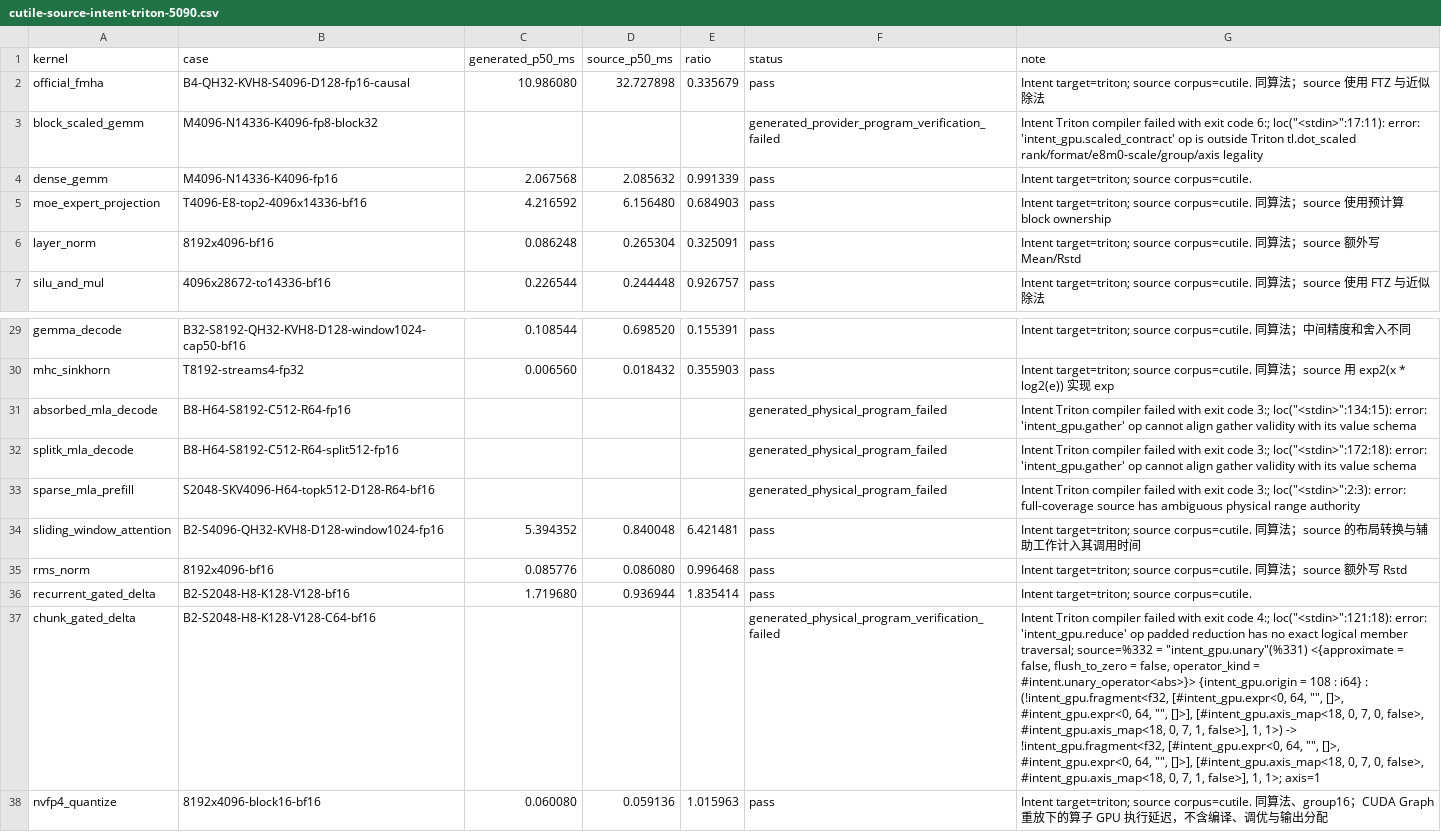
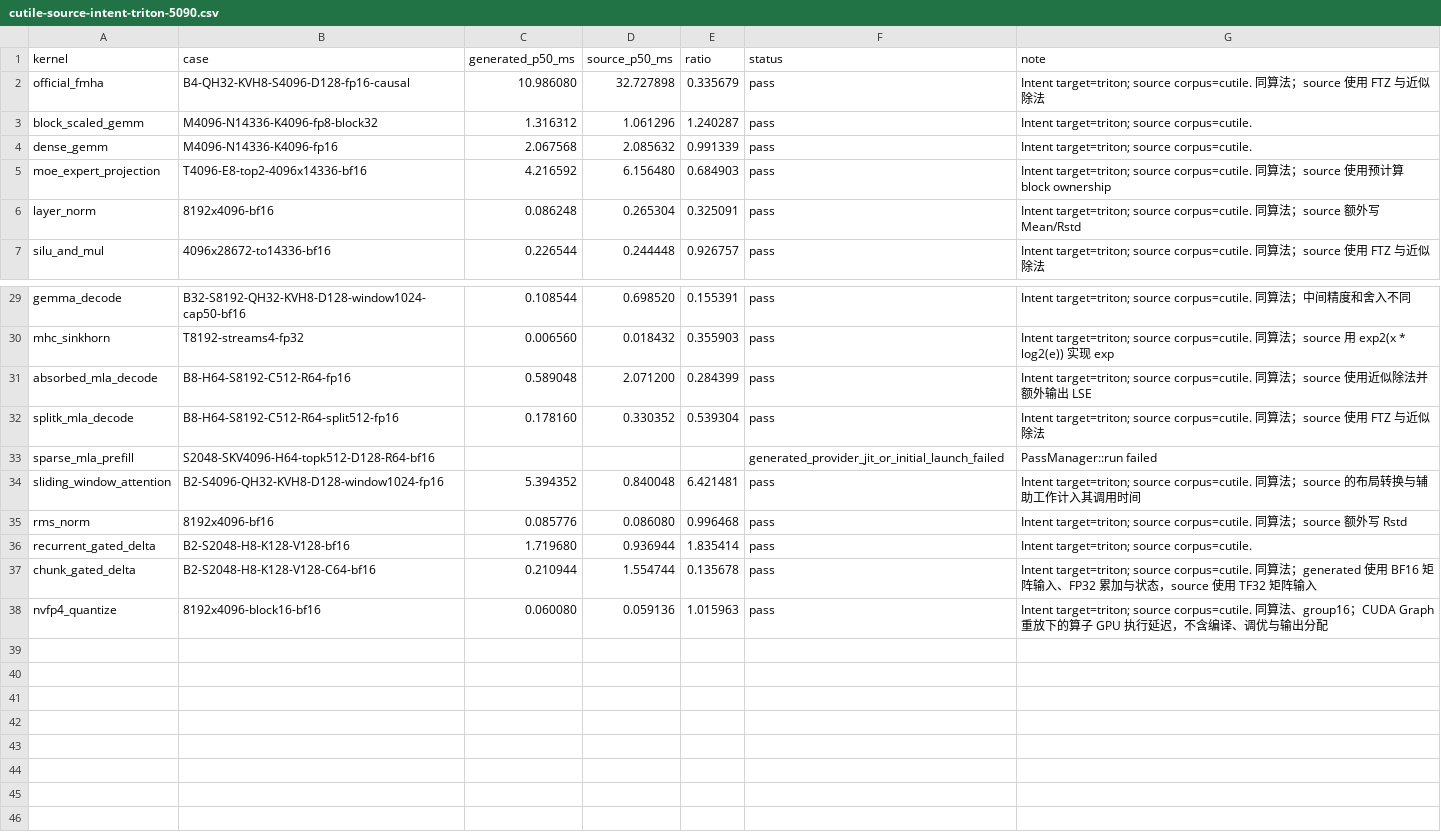
Before and after one commit to zzyu5/Intent, a CSV file: experiments/gpu/results/cutile-source-intent-triton-5090.csv, drawn as a sheet; only a part is shown, gaps mark what is left out; the diff names each change by its address in the sheet, - before the commit and + after, or states it on an @@ line.

```diff
--- a/experiments/gpu/results/cutile-source-intent-triton-5090.csv
+++ b/experiments/gpu/results/cutile-source-intent-triton-5090.csv
-C3 (generated_p50_ms): (empty)
+C3 (generated_p50_ms): 1.316312
-D3 (source_p50_ms): (empty)
+D3 (source_p50_ms): 1.061296
-E3 (ratio): (empty)
+E3 (ratio): 1.240287
-F3 (status): generated_provider_program_verification_failed
+F3 (status): pass
-G3 (note): Intent Triton compiler failed with exit code 6:; loc("<stdin>":17:11): error: 'intent_gpu.scaled_contract' op is outside Triton tl.dot_scaled rank/format/e8m0-scale/group/axis legality
+G3 (note): Intent target=triton; source corpus=cutile.
-C31 (generated_p50_ms): (empty)
+C31 (generated_p50_ms): 0.589048
-D31 (source_p50_ms): (empty)
+D31 (source_p50_ms): 2.071200
-E31 (ratio): (empty)
+E31 (ratio): 0.284399
-F31:F32 (status): generated_physical_program_failed
+F31:F32 (status): pass
-G31 (note): Intent Triton compiler failed with exit code 3:; loc("<stdin>":134:15): error: 'intent_gpu.gather' op cannot align gather validity with its value schema
+G31 (note): Intent target=triton; source corpus=cutile. 同算法；source 使用近似除法并额外输出 LSE
-C32 (generated_p50_ms): (empty)
+C32 (generated_p50_ms): 0.178160
-D32 (source_p50_ms): (empty)
+D32 (source_p50_ms): 0.330352
-E32 (ratio): (empty)
+E32 (ratio): 0.539304
-G32 (note): Intent Triton compiler failed with exit code 3:; loc("<stdin>":172:18): error: 'intent_gpu.gather' op cannot align gather validity with its value schema
+G32 (note): Intent target=triton; source corpus=cutile. 同算法；source 使用 FTZ 与近似除法
-F33 (status): generated_physical_program_failed
+F33 (status): generated_provider_jit_or_initial_launch_failed
-G33 (note): Intent Triton compiler failed with exit code 3:; loc("<stdin>":2:3): error: full-coverage source has ambiguous physical range authority
+G33 (note): PassManager::run failed
-C37 (generated_p50_ms): (empty)
+C37 (generated_p50_ms): 0.210944
-D37 (source_p50_ms): (empty)
+D37 (source_p50_ms): 1.554744
-E37 (ratio): (empty)
+E37 (ratio): 0.135678
-F37 (status): generated_physical_program_verification_failed
+F37 (status): pass
-G37 (note): Intent Triton compiler failed with exit code 4:; loc("<stdin>":121:18): error: 'intent_gpu.reduce' op padded reduction has no exact logical member traversal; source=%332 = "intent_gpu.unary"(%331) <{approximate = false, flush_to_zero = false, operator_kind = #intent.unary_operator<abs>}> {intent_gpu.origin = 108 : i64} : (!intent_gpu.fragment<f32, [#intent_gpu.expr<0, 64, "", []>, #intent_gpu.expr<0, 64, "", []>], [#intent_gpu.axis_map<18, 0, 7, 0, false>, #intent_gpu.axis_map<18, 0, 7, 1, false>], 1, 1>) -> !intent_gpu.fragment<f32, [#intent_gpu.expr<0, 64, "", []>, #intent_gpu.expr<0, 64, "", []>], [#intent_gpu.axis_map<18, 0, 7, 0, false>, #intent_gpu.axis_map<18, 0, 7, 1, false>], 1, 1>; axis=1
+G37 (note): Intent target=triton; source corpus=cutile. 同算法；generated 使用 BF16 矩阵输入、FP32 累加与状态，source 使用 TF32 矩阵输入
```
Also changed, not shown: experiments/gpu/results/cutile-source-intent-triton-h100.csv, experiments/gpu/results/triton-source-intent-cutile-5090.csv, 6 other files.
